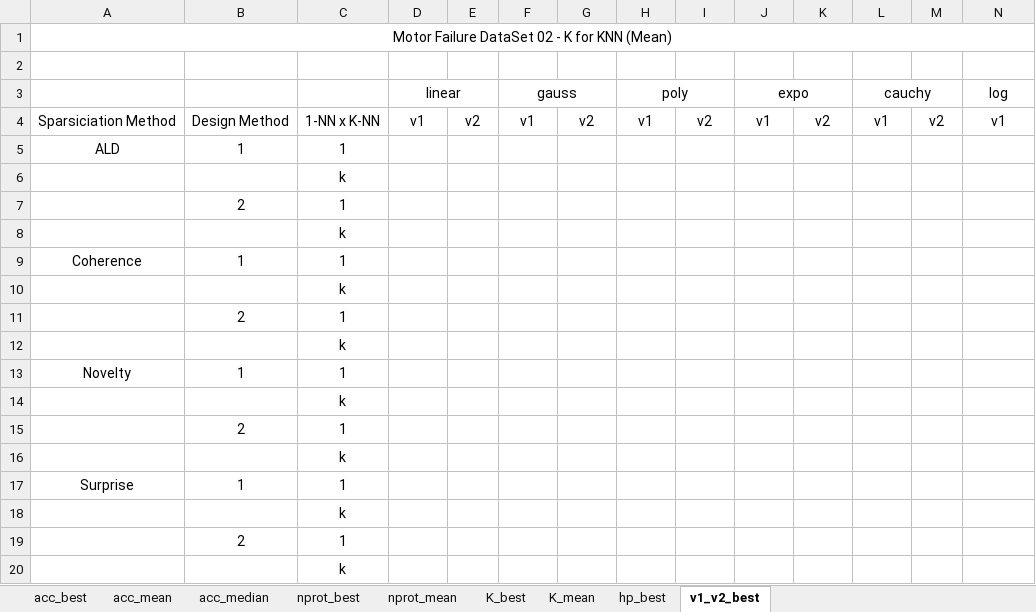
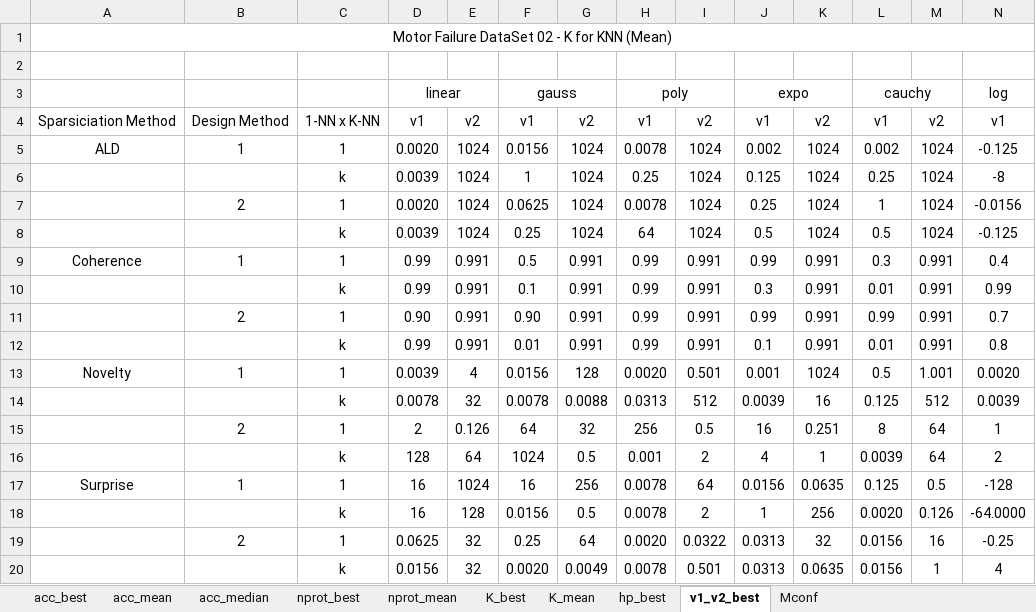
Before and after one commit to davidcoelho89/Matlab-MLTool-fp, an Excel workbook: results_analysis/spark_motorFailure_resumo.xlsx, sheet v1_v2_best, drawn as a sheet; only a part is shown; values as stored, in another font and other column widths than the file's, no borders; removed rows and columns are numbered as before the commit, all else as after; rows hold the shown columns only; the diff names each change by its address in the sheet, - before the commit and + after, or states it on an @@ line.

Commit message:
finished xls and m analysis file of motFail 02

```diff
--- a/results_analysis/spark_motorFailure_resumo.xlsx (sheet v1_v2_best)
+++ b/results_analysis/spark_motorFailure_resumo.xlsx (sheet v1_v2_best)
+sheet tab: Mconf
-row 5: ALD | 1 | 1
-row 6:  |  | k
-row 7:  | 2 | 1
-row 8:  |  | k
-row 9: Coherence | 1 | 1
-row 10:  |  | k
-row 11:  | 2 | 1
-row 12:  |  | k
-row 13: Novelty | 1 | 1
-row 14:  |  | k
-row 15:  | 2 | 1
-row 16:  |  | k
-row 17: Surprise | 1 | 1
-row 18:  |  | k
-row 19:  | 2 | 1
-row 20:  |  | k
+row 5: ALD | 1 | 1 | 0.0020 | 1024 | 0.0156 | 1024 | 0.0078 | 1024 | 0.002 | 1024 | 0.002 | 1024 | -0.125
+row 6:  |  | k | 0.0039 | 1024 | 1 | 1024 | 0.25 | 1024 | 0.125 | 1024 | 0.25 | 1024 | -8
+row 7:  | 2 | 1 | 0.0020 | 1024 | 0.0625 | 1024 | 0.0078 | 1024 | 0.25 | 1024 | 1 | 1024 | -0.0156
+row 8:  |  | k | 0.0039 | 1024 | 0.25 | 1024 | 64 | 1024 | 0.5 | 1024 | 0.5 | 1024 | -0.125
+row 9: Coherence | 1 | 1 | 0.99 | 0.991 | 0.5 | 0.991 | 0.99 | 0.991 | 0.99 | 0.991 | 0.3 | 0.991 | 0.4
+row 10:  |  | k | 0.99 | 0.991 | 0.1 | 0.991 | 0.99 | 0.991 | 0.3 | 0.991 | 0.01 | 0.991 | 0.99
+row 11:  | 2 | 1 | 0.90 | 0.991 | 0.90 | 0.991 | 0.99 | 0.991 | 0.99 | 0.991 | 0.99 | 0.991 | 0.7
+row 12:  |  | k | 0.99 | 0.991 | 0.01 | 0.991 | 0.99 | 0.991 | 0.1 | 0.991 | 0.01 | 0.991 | 0.8
+row 13: Novelty | 1 | 1 | 0.0039 | 4 | 0.0156 | 128 | 0.0020 | 0.501 | 0.001 | 1024 | 0.5 | 1.001 | 0.0020
+row 14:  |  | k | 0.0078 | 32 | 0.0078 | 0.0088 | 0.0313 | 512 | 0.0039 | 16 | 0.125 | 512 | 0.0039
+row 15:  | 2 | 1 | 2 | 0.126 | 64 | 32 | 256 | 0.5 | 16 | 0.251 | 8 | 64 | 1
+row 16:  |  | k | 128 | 64 | 1024 | 0.5 | 0.001 | 2 | 4 | 1 | 0.0039 | 64 | 2
+row 17: Surprise | 1 | 1 | 16 | 1024 | 16 | 256 | 0.0078 | 64 | 0.0156 | 0.0635 | 0.125 | 0.5 | -128
+row 18:  |  | k | 16 | 128 | 0.0156 | 0.5 | 0.0078 | 2 | 1 | 256 | 0.0020 | 0.126 | -64.0000
+row 19:  | 2 | 1 | 0.0625 | 32 | 0.25 | 64 | 0.0020 | 0.0322 | 0.0313 | 32 | 0.0156 | 16 | -0.25
+row 20:  |  | k | 0.0156 | 32 | 0.0020 | 0.0049 | 0.0078 | 0.501 | 0.0313 | 0.0635 | 0.0156 | 1 | 4
```
Also changed, not shown: sheet hp_best, 1 other file.
